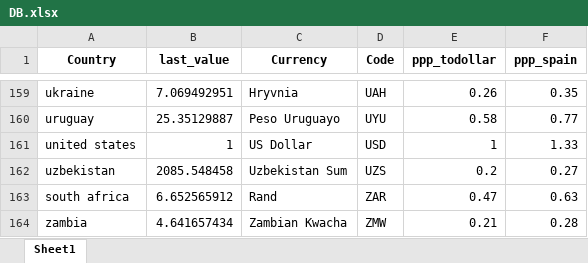
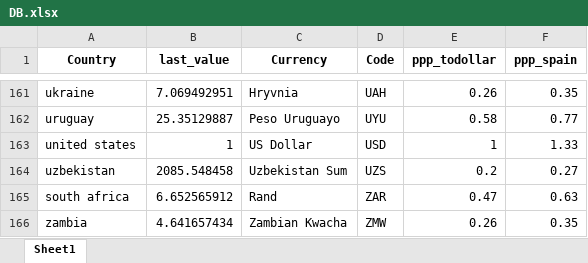
Before and after one commit to mikelvallejo/chameleon-pricing, an Excel workbook: DB.xlsx, sheet Sheet1, drawn as a sheet; only a part is shown, gaps mark what is left out; values as stored, in another font and other column widths than the file's, no borders; addresses are those after the commit; the diff covers the shown part only; the diff names each change by its address in the sheet, - before the commit and + after, or states it on an @@ line.

```diff
--- a/DB.xlsx (sheet Sheet1)
+++ b/DB.xlsx (sheet Sheet1)
-E166 (ppp_todollar): 0.21
+E166 (ppp_todollar): 0.26
-F166 (ppp_spain): 0.28
+F166 (ppp_spain): 0.35
```
Also changed, not shown: 2 added rows and 26 edited cells elsewhere in this sheet, 1 other file.
